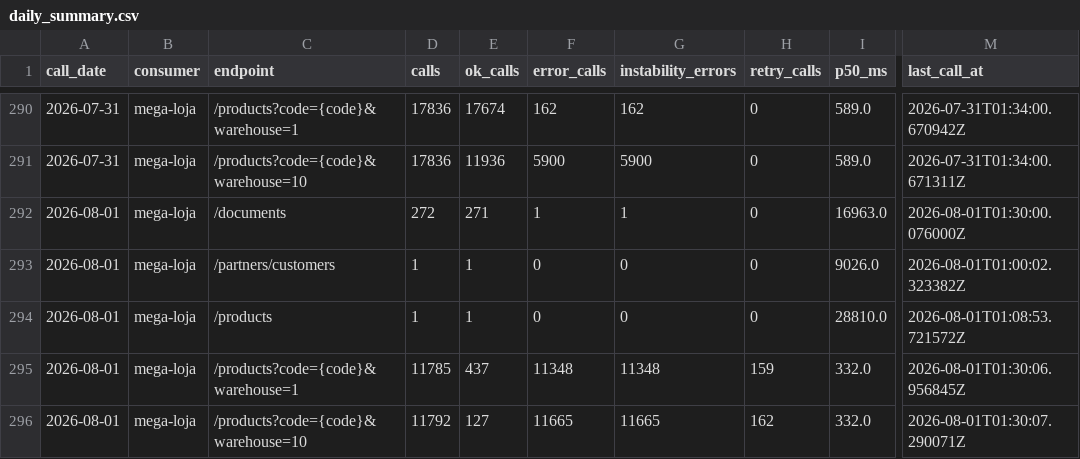
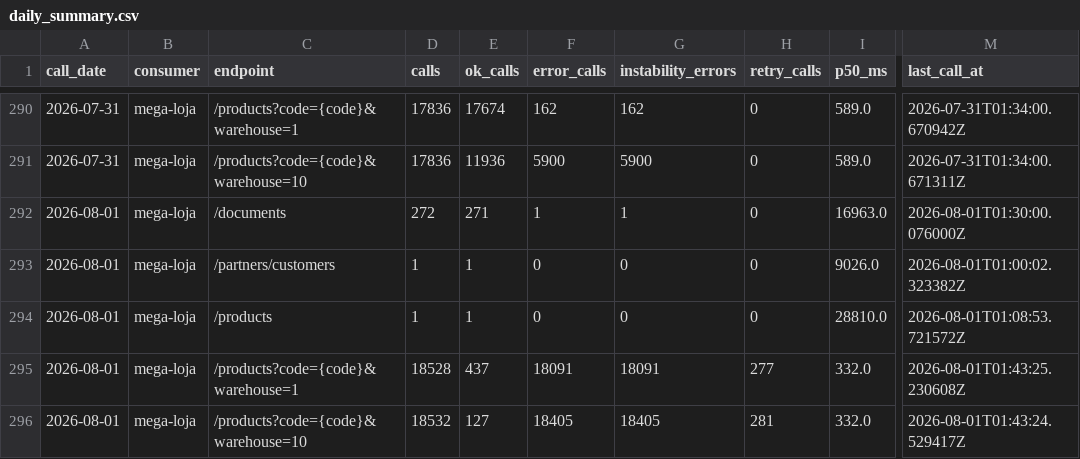
Before and after one commit to xxffoottxx/artsoft-call-log, a CSV file: daily_summary.csv, drawn as a sheet; only a part is shown, gaps mark what is left out; the diff names each change by its address in the sheet, - before the commit and + after, or states it on an @@ line.

Commit message:
call-log 2026-07-31: 35959 calls, 6062 errors

```diff
--- a/daily_summary.csv
+++ b/daily_summary.csv
-D295 (calls): 11785
+D295 (calls): 18528
-F295 (error_calls): 11348
+F295 (error_calls): 18091
-G295 (instability_errors): 11348
+G295 (instability_errors): 18091
-H295 (retry_calls): 159
+H295 (retry_calls): 277
-M295 (last_call_at): 2026-08-01T01:30:06.956845Z
+M295 (last_call_at): 2026-08-01T01:43:25.230608Z
-D296 (calls): 11792
+D296 (calls): 18532
-F296 (error_calls): 11665
+F296 (error_calls): 18405
-G296 (instability_errors): 11665
+G296 (instability_errors): 18405
-H296 (retry_calls): 162
+H296 (retry_calls): 281
-M296 (last_call_at): 2026-08-01T01:30:07.290071Z
+M296 (last_call_at): 2026-08-01T01:43:24.529417Z
```
